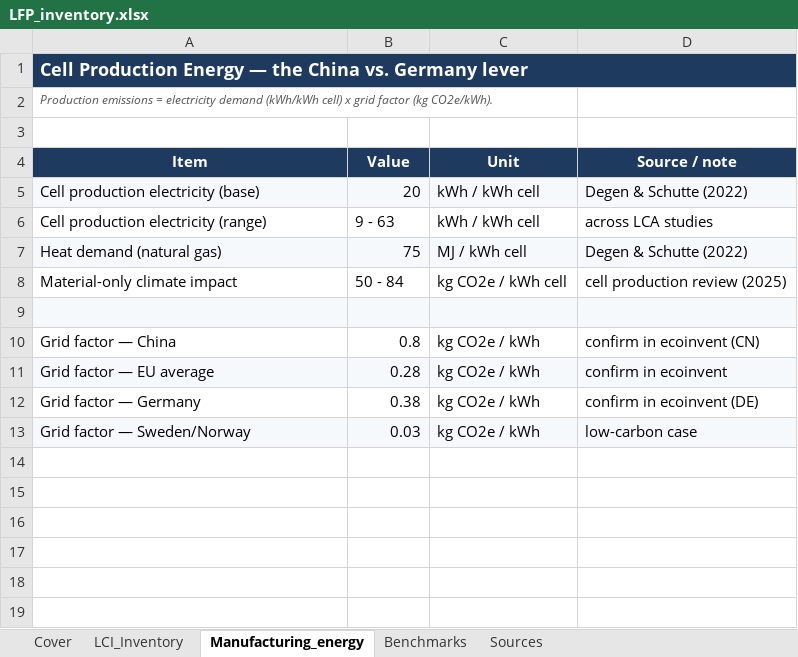
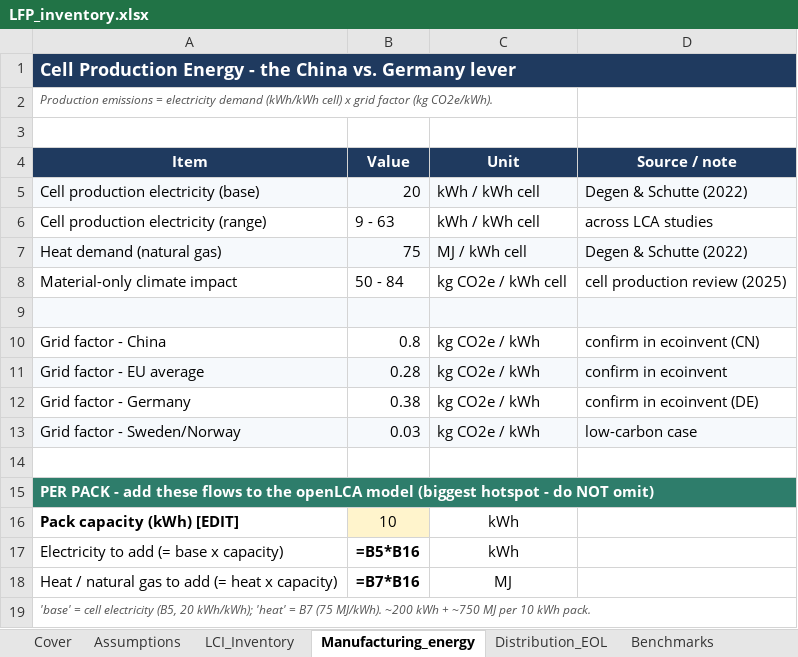
Before and after one commit to harshilavaiya/battery-lfp-lca, an Excel workbook: 02_inventory/LFP_inventory.xlsx, sheet Manufacturing_energy, drawn as a sheet; values as stored, in another font and other column widths than the file's, no borders; formulas without a stored value are shown as written; the diff names each change by its address in the sheet, - before the commit and + after, or states it on an @@ line.

```diff
--- a/02_inventory/LFP_inventory.xlsx (sheet Manufacturing_energy)
+++ b/02_inventory/LFP_inventory.xlsx (sheet Manufacturing_energy)
+sheet tab: Assumptions
+sheet tab: Distribution_EOL
-A1 (Item): …Production Energy — the China…
+A1 (Item): …Production Energy - the China…
-A10 (Item): Grid factor — China
+A10 (Item): Grid factor - China
-A11 (Item): Grid factor — EU average
+A11 (Item): Grid factor - EU average
-A12 (Item): Grid factor — Germany
+A12 (Item): Grid factor - Germany
-A13 (Item): Grid factor — Sweden/Norway
+A13 (Item): Grid factor - Sweden/Norway
+row 14: (empty)
+row 15: PER PACK - add these flows to the openLCA model (biggest hotspot - do NOT omit)
+row 16: Pack capacity (kWh) [EDIT] | 10 | kWh
+row 17: Electricity to add (= base x capacity) | =B5*B16 | kWh
+row 18: Heat / natural gas to add (= heat x capacity) | =B7*B16 | MJ
+row 19: 'base' = cell electricity (B5, 20 kWh/kWh); 'heat' = B7 (75 MJ/kWh). ~200 kWh + ~750 MJ per 10 kWh pack.
```
Also changed, not shown: sheet LCI_Inventory, sheet Sources, sheet Cover, sheet Benchmarks, hidden cells.
